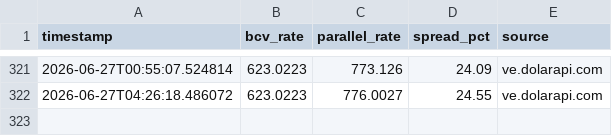
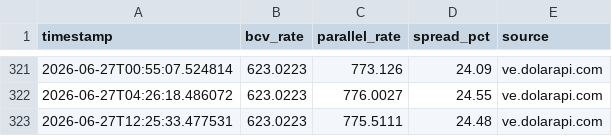
Before and after one commit to lucaleoklar-droid/Venezuela-currency-agent, a CSV file: data/archive/rates-2026-06.csv, drawn as a sheet; only a part is shown, gaps mark what is left out.

Commit message:
Data update 2026-06-27 12:25 UTC

```diff
--- a/data/archive/rates-2026-06.csv
+++ b/data/archive/rates-2026-06.csv
@@ -322 +322,2 @@ timestamp,bcv_rate,parallel_rate,spread_pct,source
 2026-06-27T04:26:18.486072,623.0223,776.0027,24.55,ve.dolarapi.com
+2026-06-27T12:25:33.477531,623.0223,775.5111,24.48,ve.dolarapi.com
```
Also changed, not shown: data/daily.csv, data/recent.csv, 1 other file.
